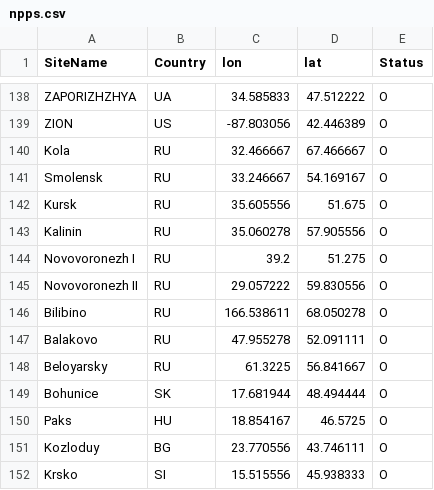
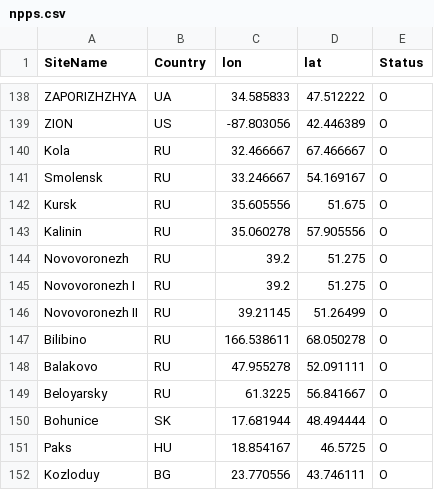
Before and after one commit to metno/snap, a CSV file: utils/SnapPy/Snappy/resources/npps.csv, drawn as a sheet; only a part is shown, gaps mark what is left out; the shorter side is filled out with more unchanged rows.

Commit message:
fix coordinates

```diff
--- a/utils/SnapPy/Snappy/resources/npps.csv
+++ b/utils/SnapPy/Snappy/resources/npps.csv
@@ -143,4 +143,5 @@ Kursk|RU|35.605556|51.675|O
 Kalinin|RU|35.060278|57.905556|O
+Novovoronezh|RU|39.2|51.275|O
 Novovoronezh I|RU|39.2|51.275|O
-Novovoronezh II|RU|29.057222|59.830556|O
+Novovoronezh II|RU|39.21145|51.26499|O
 Bilibino|RU|166.538611|68.050278|O
```
